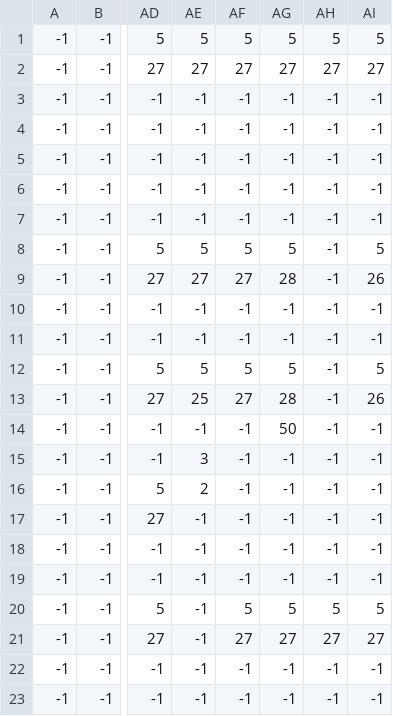
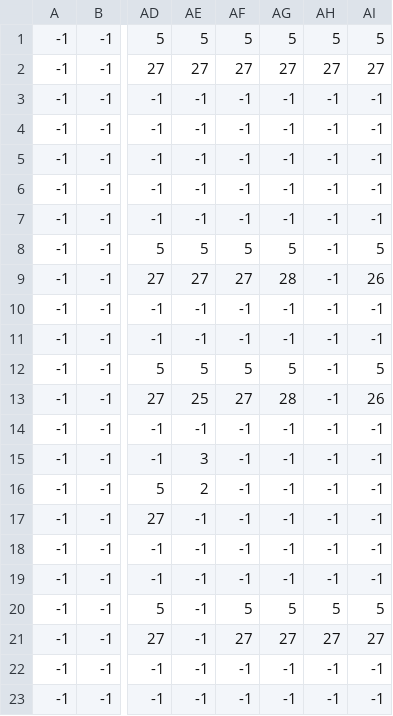
Before and after one commit to natuan05/gameProject, a CSV file: Map/gameDemo2_Layer2.csv, drawn as a sheet; only a part is shown, gaps mark what is left out; the diff names each change by its address in the sheet, - before the commit and + after, or states it on an @@ line.

```diff
--- a/Map/gameDemo2_Layer2.csv
+++ b/Map/gameDemo2_Layer2.csv
-AG14: 50
+AG14: -1
```
Also changed, not shown: Map/gameDemo2_BackGround.csv, 5 other files.
